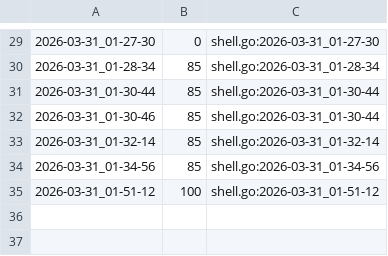
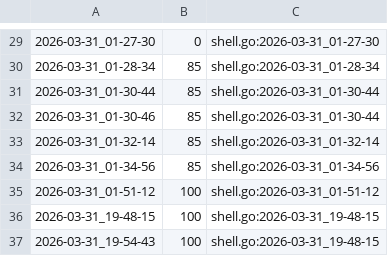
Before and after one commit to qxcode-course/ed-ter-bloco-a-wton123, a CSV file: .tko/track/ed@manipulacao/track.csv, drawn as a sheet; only a part is shown, gaps mark what is left out; the diff names each change by its address in the sheet, - before the commit and + after, or states it on an @@ line.

```diff
--- a/.tko/track/ed@manipulacao/track.csv
+++ b/.tko/track/ed@manipulacao/track.csv
+row 36: 2026-03-31_19-48-15 | 100 | shell.go:2026-03-31_19-48-15
+row 37: 2026-03-31_19-54-43 | 100 | shell.go:2026-03-31_19-48-15
```
Also changed, not shown: .tko/track/ed@especiais/track.csv, 11 other files.
